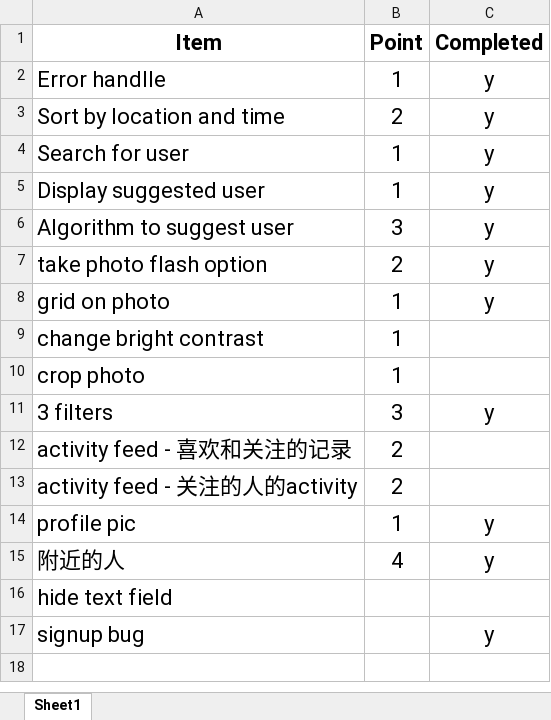
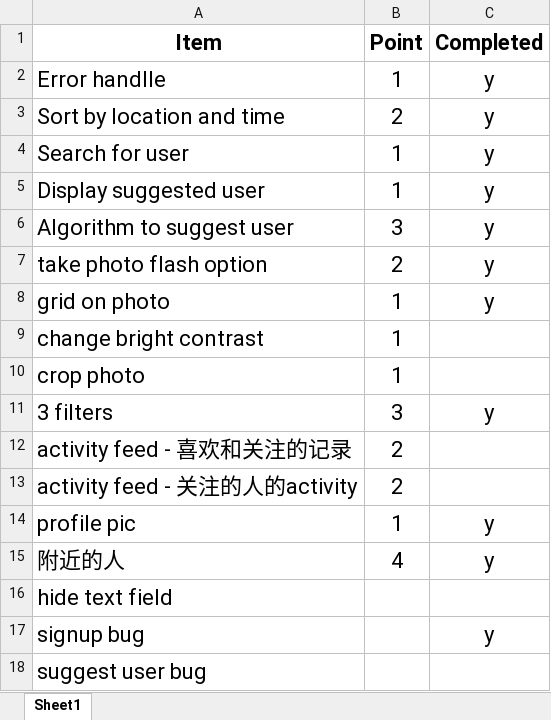
Before and after one commit to KaiWang41/Onstagram, an Excel workbook: 评分表.xlsx, sheet Sheet1, drawn as a sheet; values as stored, in another font and other column widths than the file's, no borders; the diff names each change by its address in the sheet, - before the commit and + after, or states it on an @@ line.

```diff
--- a/评分表.xlsx (sheet Sheet1)
+++ b/评分表.xlsx (sheet Sheet1)
+row 18: suggest user bug
```
Also changed, not shown: 1 other file.
